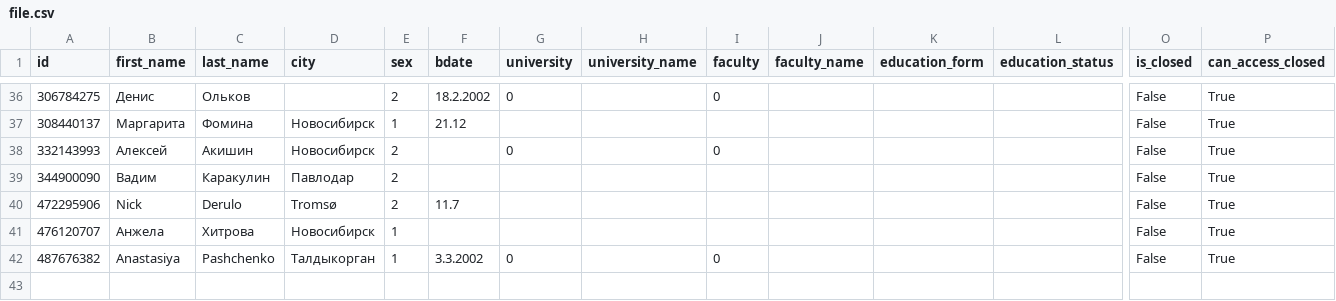
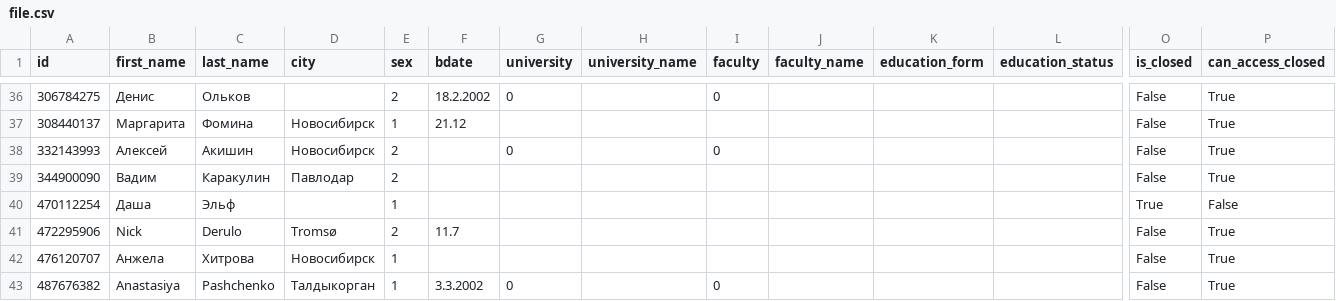
Before and after one commit to nstuNSK/AbitBot, a CSV file: media/file.csv, drawn as a sheet; only a part is shown, gaps mark what is left out; rows hold the shown columns only; the diff names each change by its address in the sheet, - before the commit and + after, or states it on an @@ line.

```diff
--- a/media/file.csv
+++ b/media/file.csv
+row 40: 470112254 | Даша | Эльф |  | 1 |  |  |  |  |  |  |  | True | False
```
Also changed, not shown: 2 other files.
